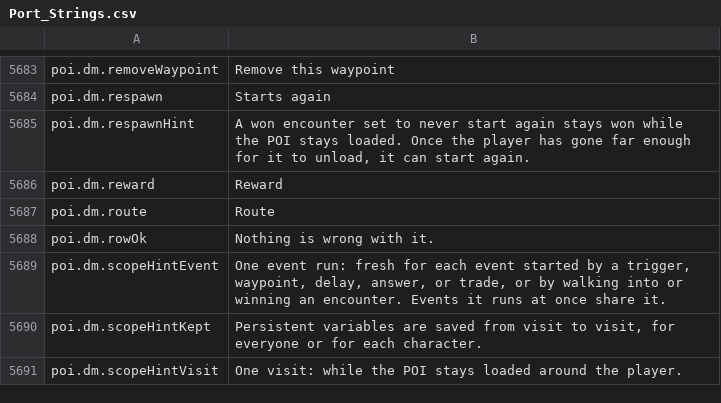
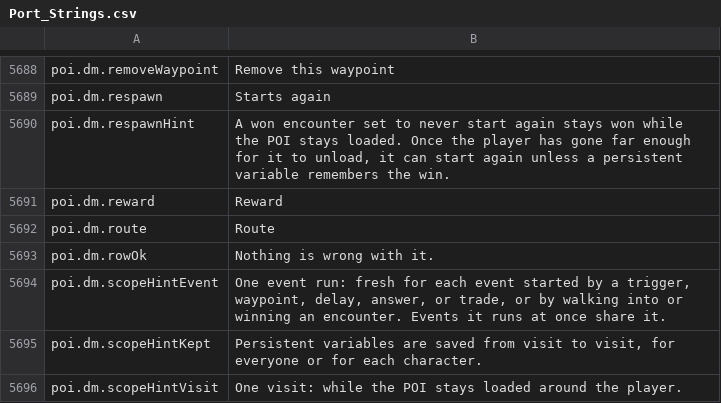
Before and after one commit to Killbow/bunnyfall, a CSV file: locales/en/Port_Strings.csv, drawn as a sheet; only a part is shown, gaps mark what is left out; the diff covers the shown part only.

Commit message:
POI editor: Keep a won encounter won across visits
An encounter set to never start again started again once the player went far enough for the POI to unload and came back. The encounter form now offers to keep it won with a persistent variable, and while that is set the encounter ends as soon as it starts, with no enemies.

```diff
--- a/locales/en/Port_Strings.csv
+++ b/locales/en/Port_Strings.csv
@@ -5684,3 +5689,3 @@ poi.dm.removeWaypoint,"Remove this waypoint"
 poi.dm.respawn,"Starts again"
-poi.dm.respawnHint,"A won encounter set to never start again stays won while the POI stays loaded. Once the player has gone far enough for it to unload, it can start again."
+poi.dm.respawnHint,"A won encounter set to never start again stays won while the POI stays loaded. Once the player has gone far enough for it to unload, it can start again unless a persistent variable remembers the win."
 poi.dm.reward,"Reward"
```
Also changed, not shown: 7 added rows elsewhere in this file, 3 other files.
